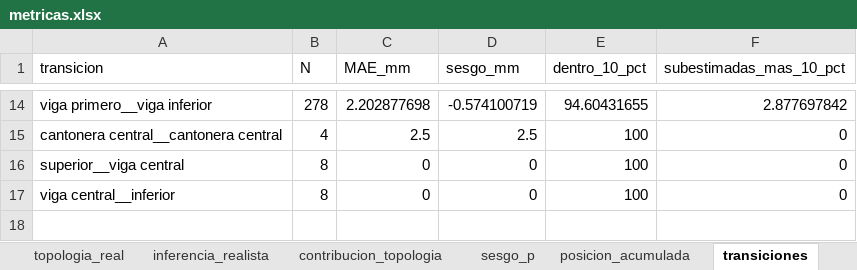
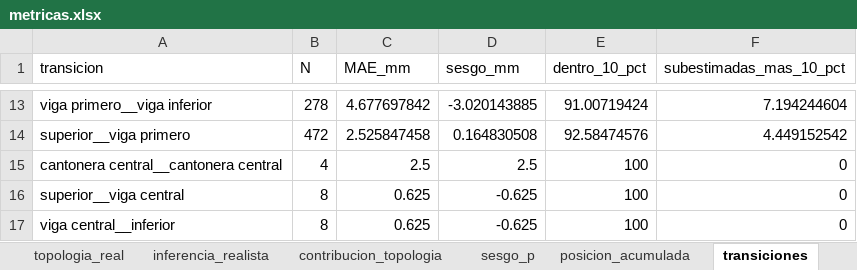
Before and after one commit to 15aarbona/proyecto_uniones, an Excel workbook: V11/artifacts_v4/metricas.xlsx, sheet transiciones, drawn as a sheet; only a part is shown, gaps mark what is left out; values as stored, in another font and other column widths than the file's, no borders; addresses are those after the commit; the diff covers the shown part only; the diff names each change by its address in the sheet, - before the commit and + after, or states it on an @@ line.

```diff
--- a/V11/artifacts_v4/metricas.xlsx (sheet transiciones)
+++ b/V11/artifacts_v4/metricas.xlsx (sheet transiciones)
-C13 (MAE_mm): 2.202877698
+C13 (MAE_mm): 4.677697842
-D13 (sesgo_mm): -0.574100719
+D13 (sesgo_mm): -3.020143885
-E13 (dentro_10_pct): 94.60431655
+E13 (dentro_10_pct): 91.00719424
-F13 (subestimadas_mas_10_pct): 2.877697842
+F13 (subestimadas_mas_10_pct): 7.194244604
+row 14: superior__viga primero | 472 | 2.525847458 | 0.164830508 | 92.58474576 | 4.449152542
-C16:C17 (MAE_mm): 0
+C16:C17 (MAE_mm): 0.625
-D16:D17 (sesgo_mm): 0
+D16:D17 (sesgo_mm): -0.625
```
Also changed, not shown: 4 added rows, 5 removed rows and 26 edited cells elsewhere in this sheet, sheet casos_extremos, sheet inferencia_realista, sheet topologia_real, sheet sesgo_p, sheet posicion_acumulada, sheet resumen_p, 1 more sheet, 9 other files.
